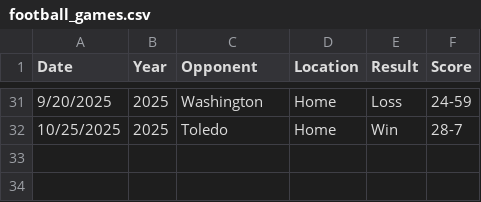
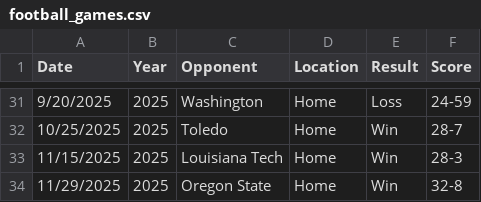
Before and after one commit to gudino27/CougarPark, a CSV file: data/football_games.csv, drawn as a sheet; only a part is shown, gaps mark what is left out; the diff names each change by its address in the sheet, - before the commit and + after, or states it on an @@ line.

```diff
--- a/data/football_games.csv
+++ b/data/football_games.csv
+row 33: 11/15/2025 | 2025 | Louisiana Tech | Home | Win | 28-3
+row 34: 11/29/2025 | 2025 | Oregon State | Home | Win | 32-8
```
Also changed, not shown: data/academic_calendar.csv.
